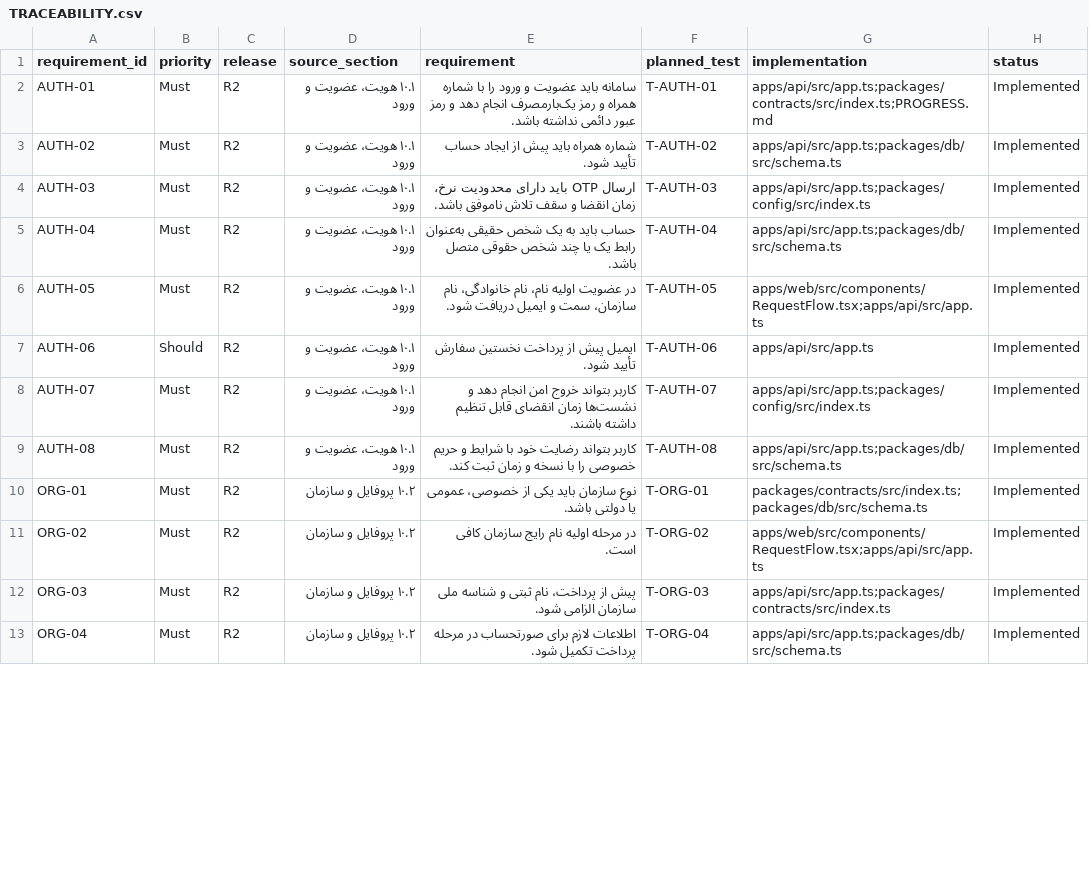
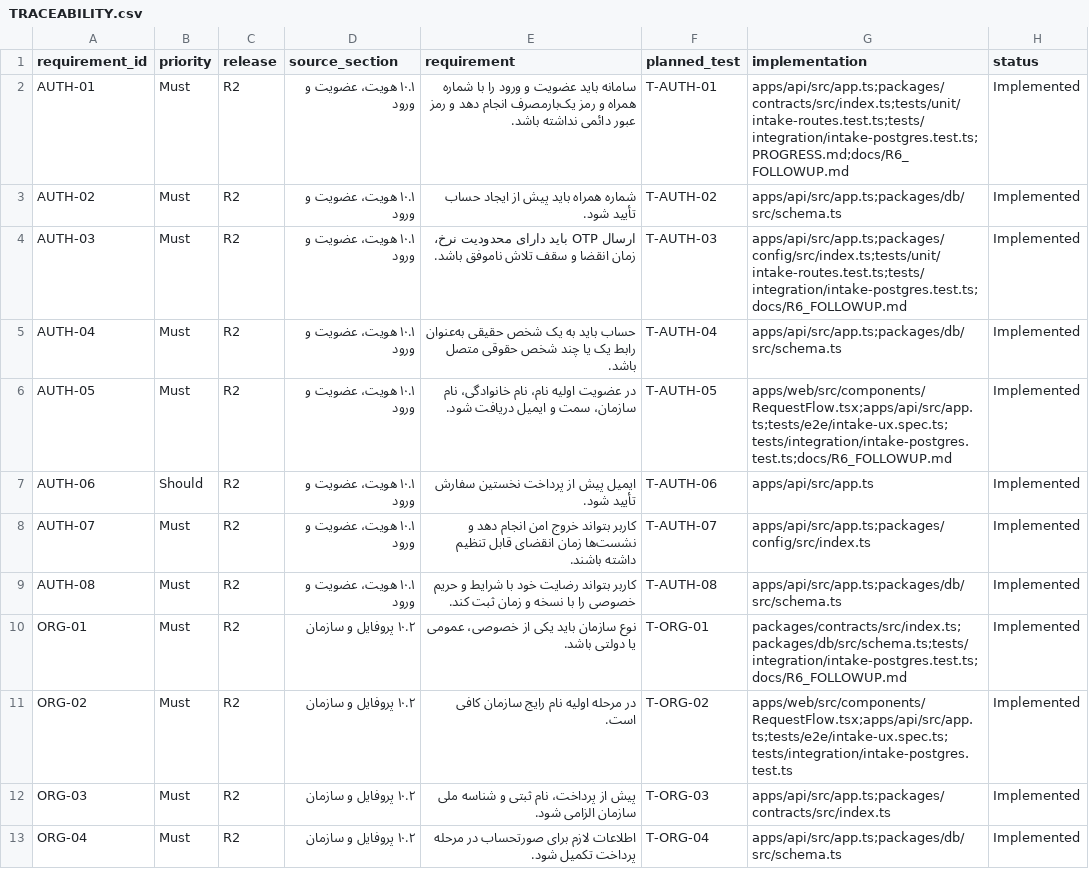
Before and after one commit to Ali-Barzegari-d/novin_website, a CSV file: docs/TRACEABILITY.csv, drawn as a sheet; only a part is shown; the diff covers the shown part only.

Commit message:
feat(r6): improve editorial intake checkpoint
Validate OTP, retry-safe onboarding and idempotent request intake with real disposable database coverage; preserve this as a non-production R6 checkpoint.

```diff
--- a/docs/TRACEABILITY.csv
+++ b/docs/TRACEABILITY.csv
@@ -1,7 +1,7 @@
 requirement_id,priority,release,source_section,requirement,planned_test,implementation,status
-AUTH-01,Must,R2,۱۰.۱ هویت، عضویت و ورود,سامانه باید عضویت و ورود را با شماره همراه و رمز یک‌بارمصرف انجام دهد و رمز عبور دائمی نداشته باشد.,T-AUTH-01,apps/api/src/app.ts;packages/contracts/src/index.ts;PROGRESS.md,Implemented
+AUTH-01,Must,R2,۱۰.۱ هویت، عضویت و ورود,سامانه باید عضویت و ورود را با شماره همراه و رمز یک‌بارمصرف انجام دهد و رمز عبور دائمی نداشته باشد.,T-AUTH-01,apps/api/src/app.ts;packages/contracts/src/index.ts;tests/unit/intake-routes.test.ts;tests/integration/intake-postgres.test.ts;PROGRESS.md;docs/R6_FOLLOWUP.md,Implemented
 AUTH-02,Must,R2,۱۰.۱ هویت، عضویت و ورود,شماره همراه باید پیش از ایجاد حساب تأیید شود.,T-AUTH-02,apps/api/src/app.ts;packages/db/src/schema.ts,Implemented
-AUTH-03,Must,R2,۱۰.۱ هویت، عضویت و ورود,ارسال OTP باید دارای محدودیت نرخ، زمان انقضا و سقف تلاش ناموفق باشد.,T-AUTH-03,apps/api/src/app.ts;packages/config/src/index.ts,Implemented
+AUTH-03,Must,R2,۱۰.۱ هویت، عضویت و ورود,ارسال OTP باید دارای محدودیت نرخ، زمان انقضا و سقف تلاش ناموفق باشد.,T-AUTH-03,apps/api/src/app.ts;packages/config/src/index.ts;tests/unit/intake-routes.test.ts;tests/integration/intake-postgres.test.ts;docs/R6_FOLLOWUP.md,Implemented
 AUTH-04,Must,R2,۱۰.۱ هویت، عضویت و ورود,حساب باید به یک شخص حقیقی به‌عنوان رابط یک یا چند شخص حقوقی متصل باشد.,T-AUTH-04,apps/api/src/app.ts;packages/db/src/schema.ts,Implemented
-AUTH-05,Must,R2,۱۰.۱ هویت، عضویت و ورود,در عضویت اولیه نام، نام خانوادگی، نام سازمان، سمت و ایمیل دریافت شود.,T-AUTH-05,apps/web/src/components/RequestFlow.tsx;apps/api/src/app.ts,Implemented
+AUTH-05,Must,R2,۱۰.۱ هویت، عضویت و ورود,در عضویت اولیه نام، نام خانوادگی، نام سازمان، سمت و ایمیل دریافت شود.,T-AUTH-05,apps/web/src/components/RequestFlow.tsx;apps/api/src/app.ts;tests/e2e/intake-ux.spec.ts;tests/integration/intake-postgres.test.ts;docs/R6_FOLLOWUP.md,Implemented
 AUTH-06,Should,R2,۱۰.۱ هویت، عضویت و ورود,ایمیل پیش از پرداخت نخستین سفارش تأیید شود.,T-AUTH-06,apps/api/src/app.ts,Implemented
@@ -9,4 +9,4 @@ AUTH-07,Must,R2,۱۰.۱ هویت، عضویت و ورود,کاربر بتوان
 AUTH-08,Must,R2,۱۰.۱ هویت، عضویت و ورود,کاربر بتواند رضایت خود با شرایط و حریم خصوصی را با نسخه و زمان ثبت کند.,T-AUTH-08,apps/api/src/app.ts;packages/db/src/schema.ts,Implemented
-ORG-01,Must,R2,۱۰.۲ پروفایل و سازمان,نوع سازمان باید یکی از خصوصی، عمومی یا دولتی باشد.,T-ORG-01,packages/contracts/src/index.ts;packages/db/src/schema.ts,Implemented
-ORG-02,Must,R2,۱۰.۲ پروفایل و سازمان,در مرحله اولیه نام رایج سازمان کافی است.,T-ORG-02,apps/web/src/components/RequestFlow.tsx;apps/api/src/app.ts,Implemented
+ORG-01,Must,R2,۱۰.۲ پروفایل و سازمان,نوع سازمان باید یکی از خصوصی، عمومی یا دولتی باشد.,T-ORG-01,packages/contracts/src/index.ts;packages/db/src/schema.ts;tests/integration/intake-postgres.test.ts;docs/R6_FOLLOWUP.md,Implemented
+ORG-02,Must,R2,۱۰.۲ پروفایل و سازمان,در مرحله اولیه نام رایج سازمان کافی است.,T-ORG-02,apps/web/src/components/RequestFlow.tsx;apps/api/src/app.ts;tests/e2e/intake-ux.spec.ts;tests/integration/intake-postgres.test.ts,Implemented
 ORG-03,Must,R2,۱۰.۲ پروفایل و سازمان,پیش از پرداخت، نام ثبتی و شناسه ملی سازمان الزامی شود.,T-ORG-03,apps/api/src/app.ts;packages/contracts/src/index.ts,Implemented
```
Also changed, not shown: 16 edited cells elsewhere in this file, 25 other files.
